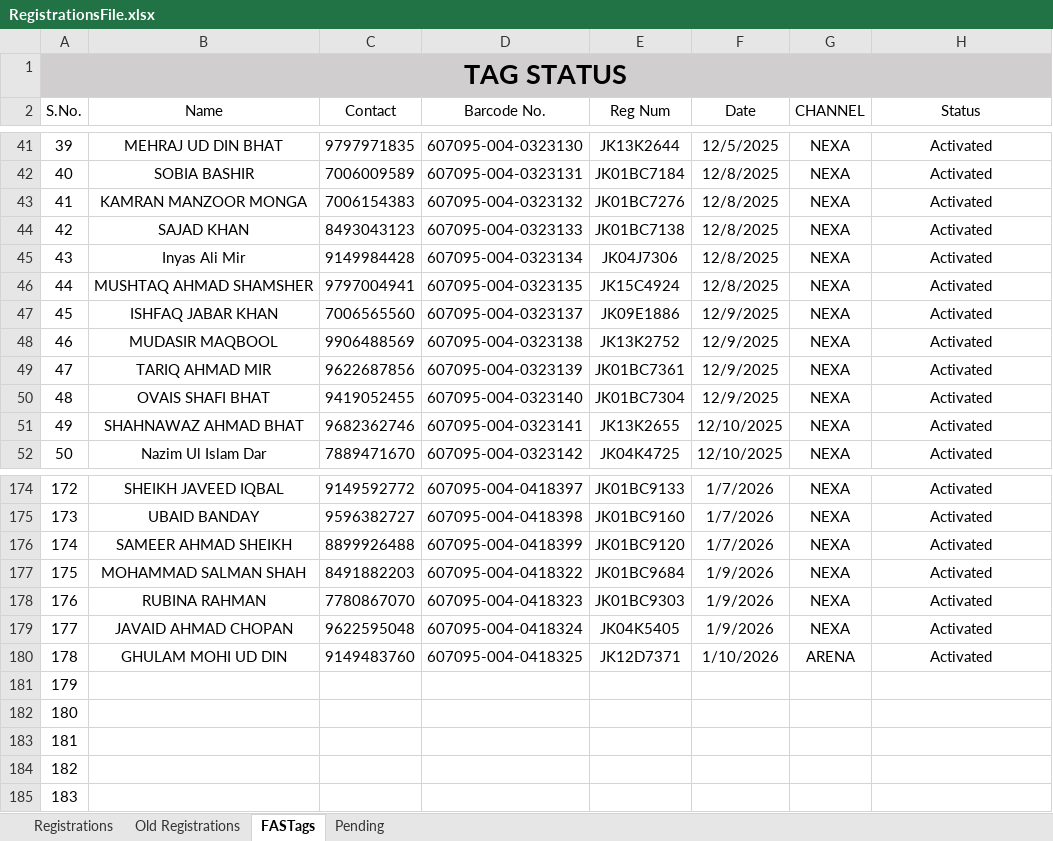
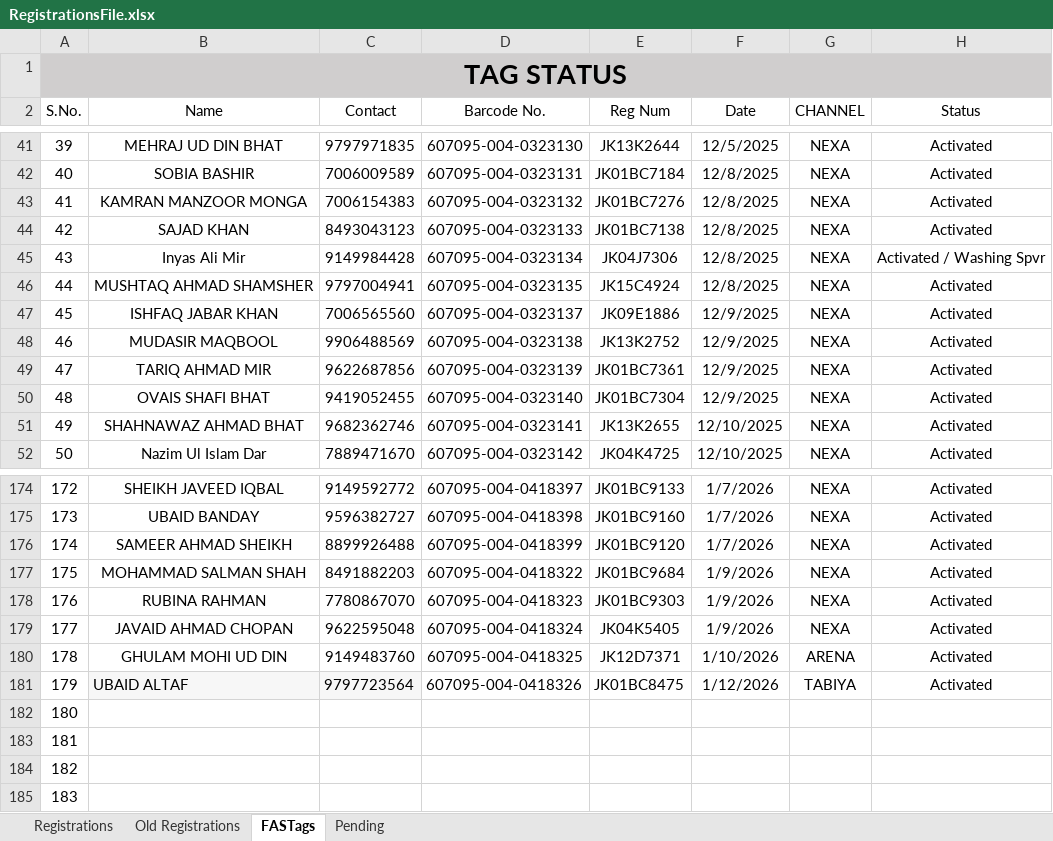
Before and after one commit to adilahmadsofi-ck/Documents, an Excel workbook: RegistrationsFile.xlsx, sheet FASTags, drawn as a sheet; only a part is shown, gaps mark what is left out; values as stored, in another font and other column widths than the file's, no borders; conditional formats and table styles not drawn; the diff names each change by its address in the sheet, - before the commit and + after, or states it on an @@ line.

```diff
--- a/RegistrationsFile.xlsx (sheet FASTags)
+++ b/RegistrationsFile.xlsx (sheet FASTags)
-H45 (Status): Activated
+H45 (Status): Activated / Washing Spvr
-B181 (Name): (empty)
+B181 (Name): UBAID ALTAF
-B181:C181 fill: none
+B181:C181 fill: #F7F7F7
-C181 (Contact): (empty)
+C181 (Contact): 9797723564
-D181 (Barcode No.): (empty)
+D181 (Barcode No.): 607095-004-0418326
-E181 (Reg Num): (empty)
+E181 (Reg Num): JK01BC8475
-F181 (Date): (empty)
+F181 (Date): 1/12/2026
-G181 (CHANNEL): (empty)
+G181 (CHANNEL): TABIYA
-H181 (Status): (empty)
+H181 (Status): Activated
```
Also changed, not shown: sheet Registrations, sheet Old Registrations.
